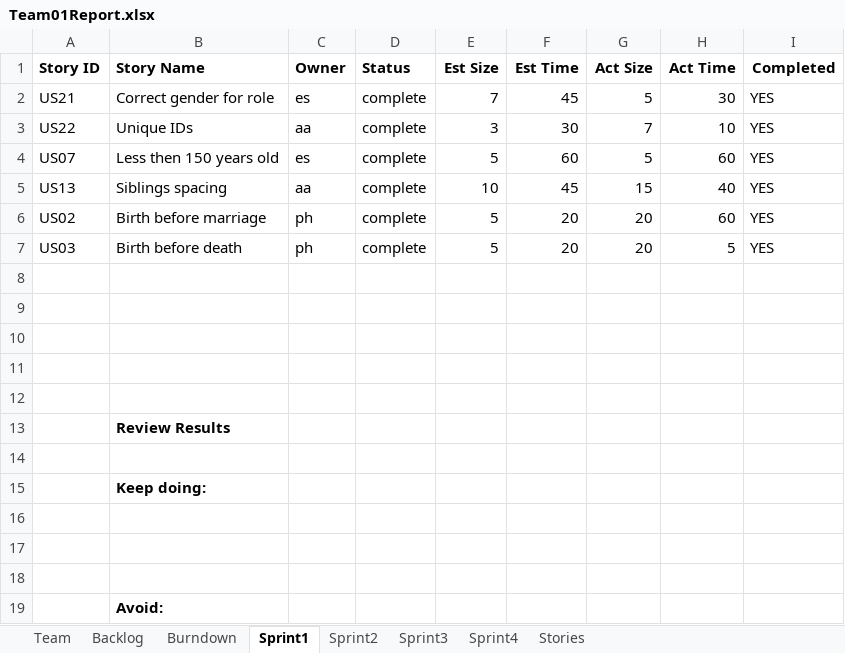
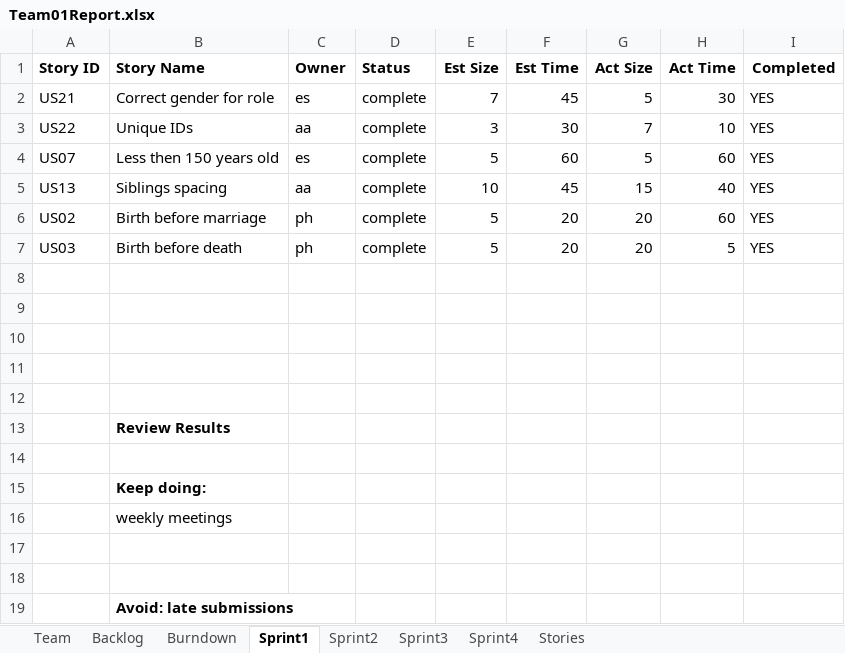
Before and after one commit to phunold/agile, an Excel workbook: Team01Report.xlsx, sheet Sprint1, drawn as a sheet; values as stored, in another font and other column widths than the file's, no borders; removed rows and columns are numbered as before the commit, all else as after; the diff names each change by its address in the sheet, - before the commit and + after, or states it on an @@ line.

Commit message:
update report

```diff
--- a/Team01Report.xlsx (sheet Sprint1)
+++ b/Team01Report.xlsx (sheet Sprint1)
+row 16:  | weekly meetings
-row 18: (empty)
-B19 (Story Name): Avoid:
+B19 (Story Name): Avoid: late submissions
```
Also changed, not shown: charts or pictures.
